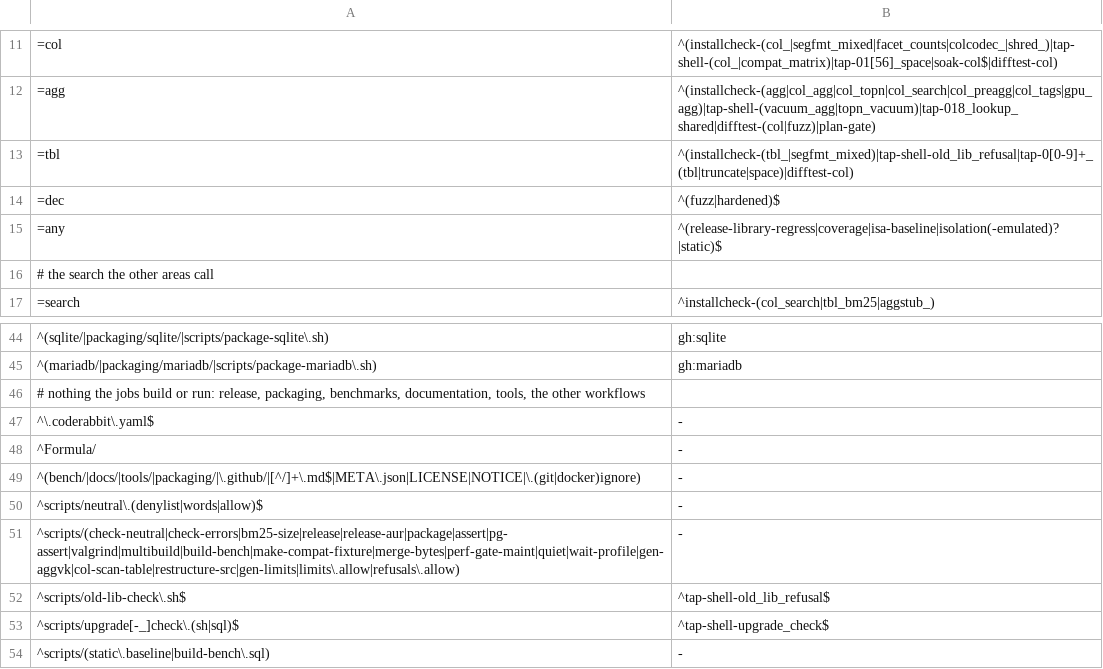
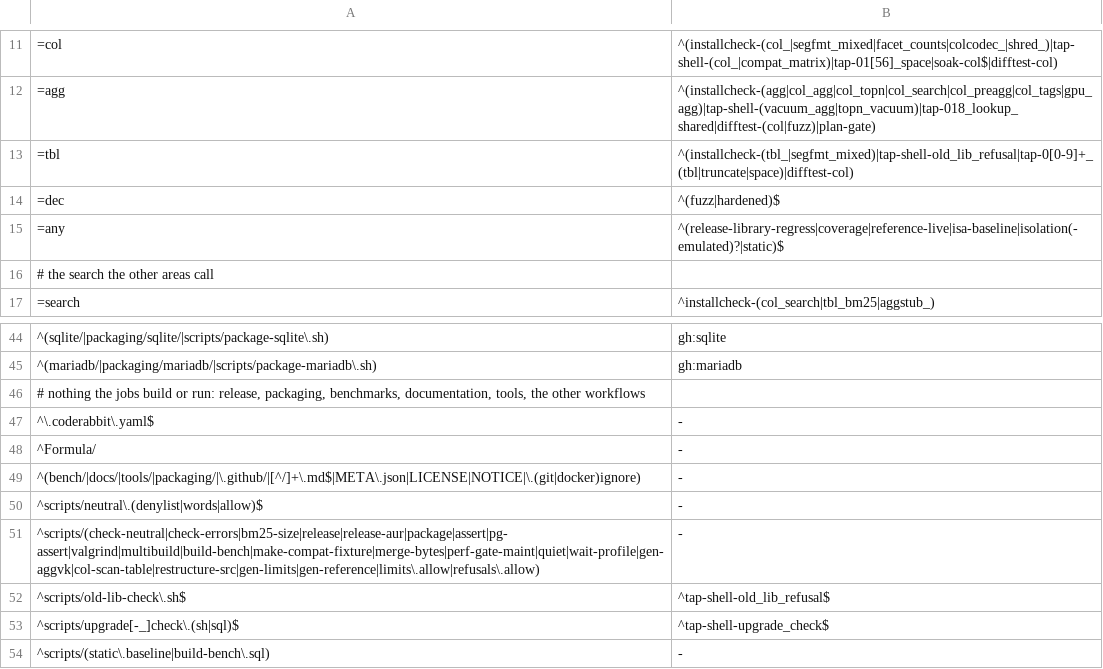
Before and after one commit to brauliobo/pg_sift, a TSV file: scripts/areas.tsv, drawn as a sheet; only a part is shown, gaps mark what is left out.

Commit message:
docs: reference: the sift.* objects listed in docs/REFERENCE.md and a README block, generated from the install scripts
scripts/gen-reference.sh (make reference) reads
sql/pg_sift--<default_version>.sql: functions, views, tables, operators
and operator classes of schema sift, grouped, with signature, result,
the first release that has the name and a description. COMMENT ON added
for the nine objects new in 3.3.

```diff
--- a/scripts/areas.tsv
+++ b/scripts/areas.tsv
@@ -14,3 +14,3 @@
 =dec	^(fuzz|hardened)$
-=any	^(release-library-regress|coverage|isa-baseline|isolation(-emulated)?|static)$
+=any	^(release-library-regress|coverage|reference-live|isa-baseline|isolation(-emulated)?|static)$
 # the search the other areas call
@@ -50,3 +50,3 @@
 ^scripts/neutral\.(denylist|words|allow)$	-
-^scripts/(check-neutral|check-errors|bm25-size|release|release-aur|package|assert|pg-assert|valgrind|multibuild|build-bench|make-compat-fixture|merge-bytes|perf-gate-maint|quiet|wait-profile|gen-aggvk|col-scan-table|restructure-src|gen-limits|limits\.allow|refusals\.allow)	-
+^scripts/(check-neutral|check-errors|bm25-size|release|release-aur|package|assert|pg-assert|valgrind|multibuild|build-bench|make-compat-fixture|merge-bytes|perf-gate-maint|quiet|wait-profile|gen-aggvk|col-scan-table|restructure-src|gen-limits|gen-reference|limits\.allow|refusals\.allow)	-
 ^scripts/old-lib-check\.sh$	^tap-shell-old_lib_refusal$
```
Also changed, not shown: 8 other files.
